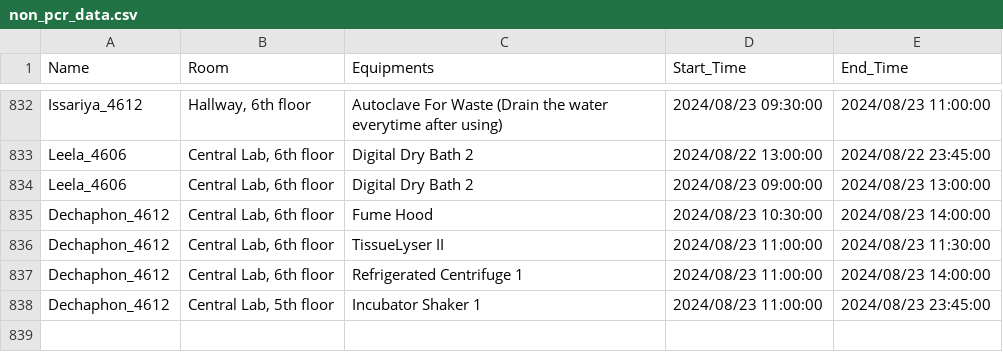
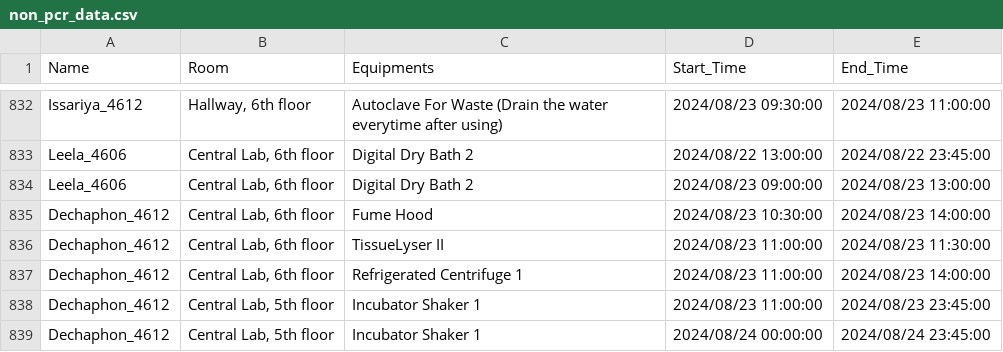
Before and after one commit to dhruv0767/Lab-Equipments_Reservation, a CSV file: non_pcr_data.csv, drawn as a sheet; only a part is shown, gaps mark what is left out; the diff names each change by its address in the sheet, - before the commit and + after, or states it on an @@ line.

Commit message:
Update non_pcr_data.csv

```diff
--- a/non_pcr_data.csv
+++ b/non_pcr_data.csv
+row 839: Dechaphon_4612 | Central Lab, 5th floor | Incubator Shaker 1 | 2024/08/24 00:00:00 | 2024/08/24 23:45:00
```
